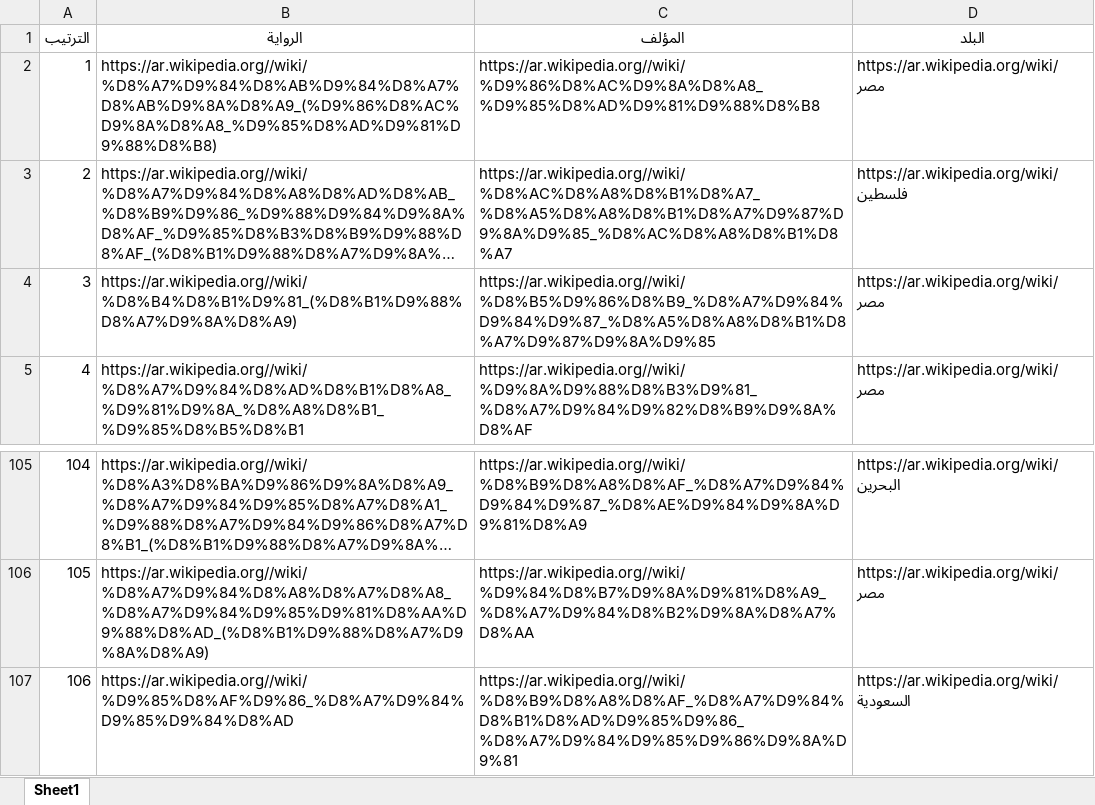
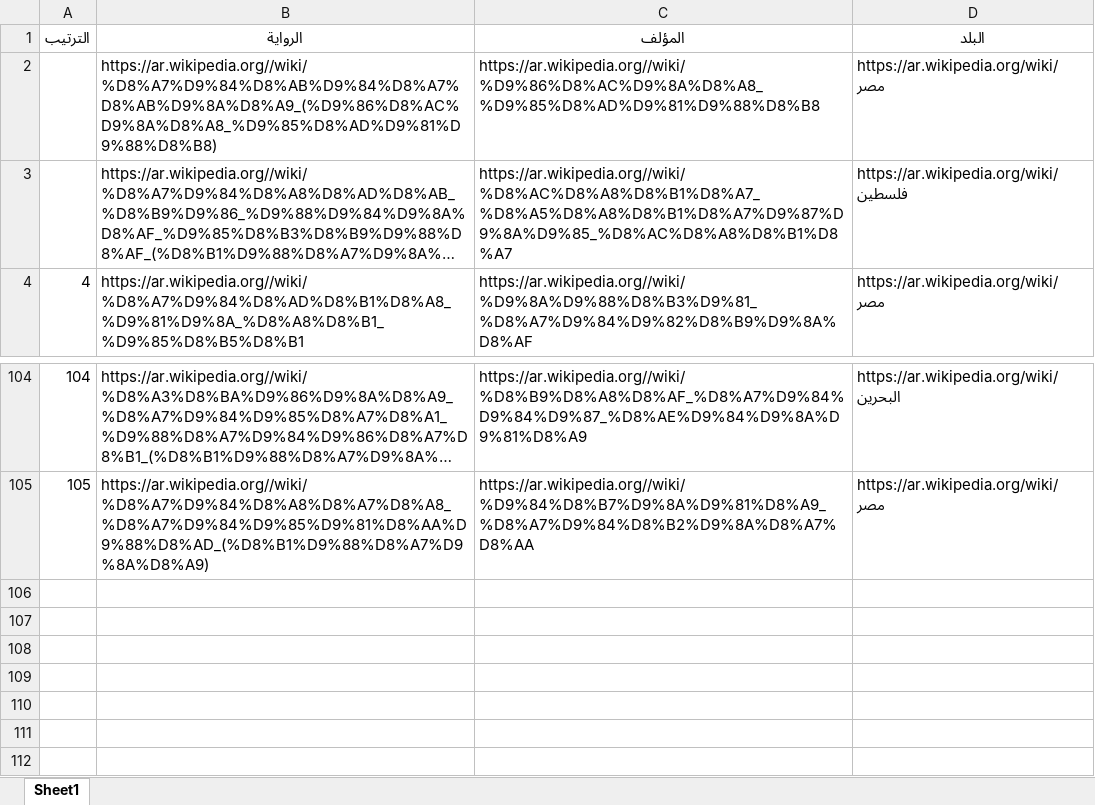
Before and after one commit to MahmoudShawke/API-IN-EXCEL, an Excel workbook: testing.xlsx, sheet Sheet1, drawn as a sheet; only a part is shown, gaps mark what is left out; long unchanged cells end in …; values as stored, in another font and other column widths than the file's, no borders; the diff names each change by its address in the sheet, - before the commit and + after, or states it on an @@ line.

```diff
--- a/testing.xlsx (sheet Sheet1)
+++ b/testing.xlsx (sheet Sheet1)
@@ column A (الترتيب) renumbered between rows 2 and 3 @@
-row 4: 3 | https://ar.wikipedia.org//wiki/%D8%B4%D8%B1%D9%81_(%D8%B1%D9%88%D8%A7%D9%8A%D8%A9) | https://ar.wikipedia.org//wiki/%D8%B5%D9%86%D8%B9_%D8%A7%D9%84%D9%84%D9%87_%D8%A5%D8%A8%D8%B1%D8%A7%D9%87%D9%8A%D9%85 | https://ar.wikipedia.org/wiki/مصر
-row 107: 106 | https://ar.wikipedia.org//wiki/%D9%85%D8%AF%D9%86_%D8%A7%D9%84%D9%85%D9%84%D8%AD | https://ar.wikipedia.org//wiki/%D8%B9%D8%A8%D8%AF_%D8%A7%D9%84%D8%B1%D8%AD%D9%85%D9%86_%D8%A7%D9%84%D9%85%D9%86%D9%8A%D9%81 | https://ar.wikipedia.org/wiki/السعودية
```
Also changed, not shown: 1 other file.
